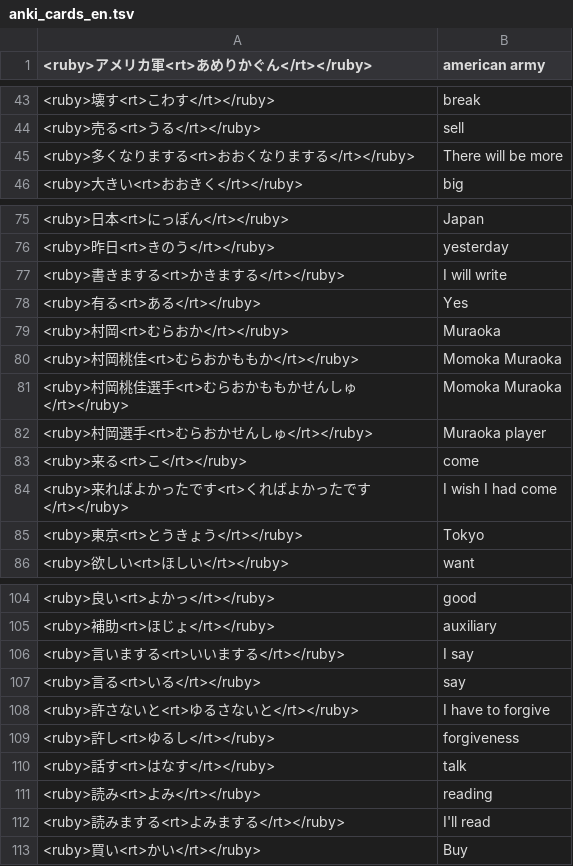
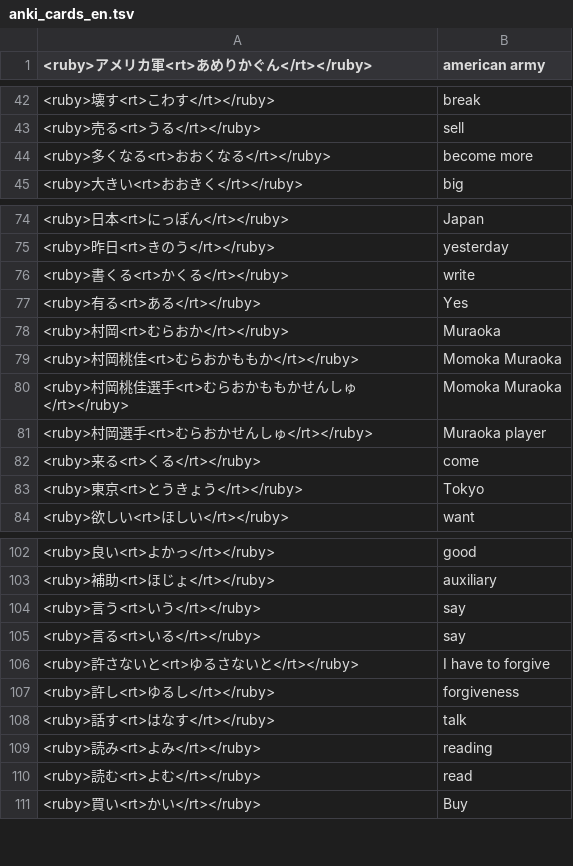
Before and after one commit to vebaev/NHK, a TSV file: docs/anki_cards_en.tsv, drawn as a sheet; only a part is shown, gaps mark what is left out; the diff covers the shown part only.

```diff
--- a/docs/anki_cards_en.tsv
+++ b/docs/anki_cards_en.tsv
@@ -44,3 +43,3 @@
 <ruby>売る<rt>うる</rt></ruby>	sell
-<ruby>多くなりまする<rt>おおくなりまする</rt></ruby>	There will be more
+<ruby>多くなる<rt>おおくなる</rt></ruby>	become more
 <ruby>大きい<rt>おおきく</rt></ruby>	big
@@ -76,3 +75,3 @@
 <ruby>昨日<rt>きのう</rt></ruby>	yesterday
-<ruby>書きまする<rt>かきまする</rt></ruby>	I will write
+<ruby>書くる<rt>かくる</rt></ruby>	write
 <ruby>有る<rt>ある</rt></ruby>	Yes
@@ -82,4 +81,3 @@
 <ruby>村岡選手<rt>むらおかせんしゅ</rt></ruby>	Muraoka player
-<ruby>来る<rt>こ</rt></ruby>	come
-<ruby>来ればよかったです<rt>くればよかったです</rt></ruby>	I wish I had come
+<ruby>来る<rt>くる</rt></ruby>	come
 <ruby>東京<rt>とうきょう</rt></ruby>	Tokyo
@@ -105,3 +103,3 @@
 <ruby>補助<rt>ほじょ</rt></ruby>	auxiliary
-<ruby>言いまする<rt>いいまする</rt></ruby>	I say
+<ruby>言う<rt>いう</rt></ruby>	say
 <ruby>言る<rt>いる</rt></ruby>	say
@@ -111,3 +109,3 @@
 <ruby>読み<rt>よみ</rt></ruby>	reading
-<ruby>読みまする<rt>よみまする</rt></ruby>	I'll read
+<ruby>読む<rt>よむ</rt></ruby>	read
 <ruby>買い<rt>かい</rt></ruby>	Buy
```
Also changed, not shown: 1 removed row and 1 edited cell elsewhere in this file, docs/anki_cards_bg.tsv, 6 other files.
